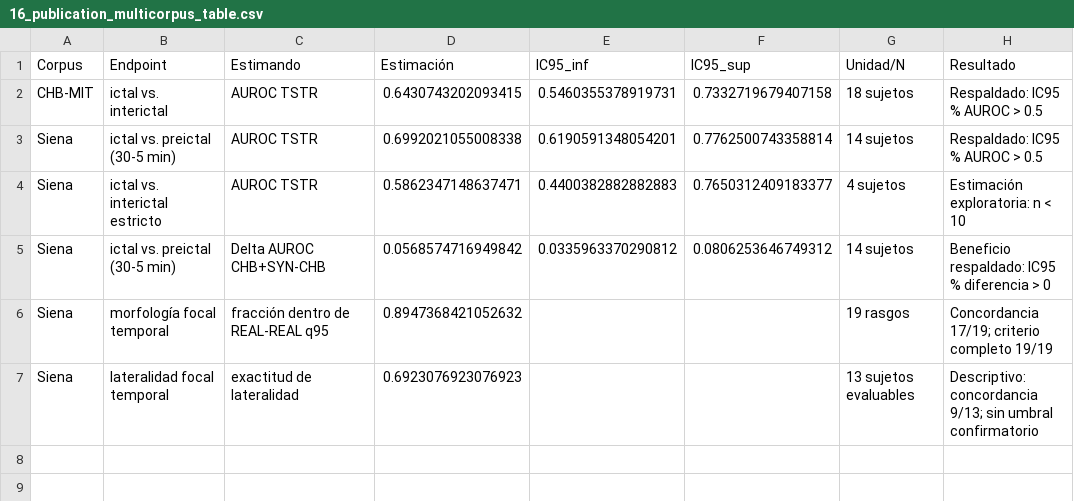
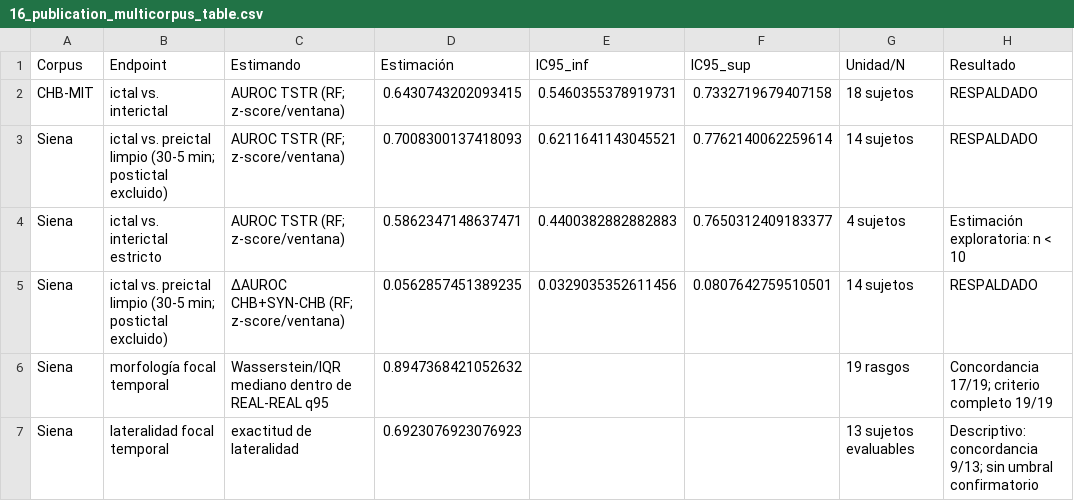
Before and after one commit to EMENESES86/EEGSynthesizer, a CSV file: dataset_doctorado_final/validation_q1_assets/16_publication_multicorpus_table.csv, drawn as a sheet.

```diff
--- a/dataset_doctorado_final/validation_q1_assets/16_publication_multicorpus_table.csv
+++ b/dataset_doctorado_final/validation_q1_assets/16_publication_multicorpus_table.csv
@@ -1,7 +1,7 @@
 Corpus,Endpoint,Estimando,Estimación,IC95_inf,IC95_sup,Unidad/N,Resultado
-CHB-MIT,ictal vs. interictal,AUROC TSTR,0.6430743202093415,0.5460355378919731,0.7332719679407158,18 sujetos,Respaldado: IC95 % AUROC > 0.5
-Siena,ictal vs. preictal (30-5 min),AUROC TSTR,0.6992021055008338,0.6190591348054201,0.7762500743358814,14 sujetos,Respaldado: IC95 % AUROC > 0.5
-Siena,ictal vs. interictal estricto,AUROC TSTR,0.5862347148637471,0.4400382882882883,0.7650312409183377,4 sujetos,Estimación exploratoria: n < 10
-Siena,ictal vs. preictal (30-5 min),Delta AUROC CHB+SYN-CHB,0.0568574716949842,0.0335963370290812,0.0806253646749312,14 sujetos,Beneficio respaldado: IC95 % diferencia > 0
-Siena,morfología focal temporal,fracción dentro de REAL-REAL q95,0.8947368421052632,,,19 rasgos,Concordancia 17/19; criterio completo 19/19
+CHB-MIT,ictal vs. interictal,AUROC TSTR (RF; z-score/ventana),0.6430743202093415,0.5460355378919731,0.7332719679407158,18 sujetos,RESPALDADO
+Siena,ictal vs. preictal limpio (30-5 min; postictal excluido),AUROC TSTR (RF; z-score/ventana),0.7008300137418093,0.6211641143045521,0.7762140062259614,14 sujetos,RESPALDADO
+Siena,ictal vs. interictal estricto,AUROC TSTR (RF; z-score/ventana),0.5862347148637471,0.4400382882882883,0.7650312409183377,4 sujetos,Estimación exploratoria: n < 10
+Siena,ictal vs. preictal limpio (30-5 min; postictal excluido),ΔAUROC CHB+SYN-CHB (RF; z-score/ventana),0.0562857451389235,0.0329035352611456,0.0807642759510501,14 sujetos,RESPALDADO
+Siena,morfología focal temporal,Wasserstein/IQR mediano dentro de REAL-REAL q95,0.8947368421052632,,,19 rasgos,Concordancia 17/19; criterio completo 19/19
 Siena,lateralidad focal temporal,exactitud de lateralidad,0.6923076923076923,,,13 sujetos evaluables,Descriptivo: concordancia 9/13; sin umbral confirmatorio
```
Also changed, not shown: dataset_doctorado_final/validation_q1_assets/13_multicorpus_claim_matrix.csv, dataset_doctorado_final/validation_q1_assets/14_siena_ictal_preictal_bootstrap.csv, 24 other files.
